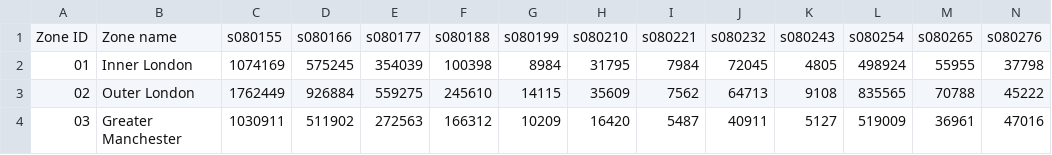
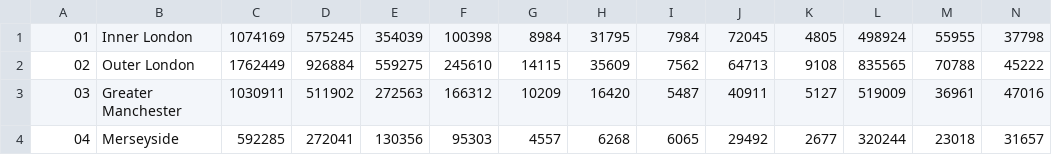
Before and after one commit to lsvinvisiblecity/Census-Database, a CSV file: Datasets/1991/economic(female).csv, drawn as a sheet; only a part is shown; the shorter side is filled out with more unchanged rows; rows hold the shown columns only; the diff names each change by its address in the sheet, - before the commit and + after, or states it on an @@ line.

```diff
--- a/Datasets/1991/economic(female).csv
+++ b/Datasets/1991/economic(female).csv
-row 1: Zone ID | Zone name | s080155 | s080166 | s080177 | s080188 | s080199 | s080210 | s080221 | s080232 | s080243 | s080254 | s080265 | s080276
```
Also changed, not shown: Datasets/1991/economic(male).csv, Datasets/1991/marriage.csv, 1 other file.
